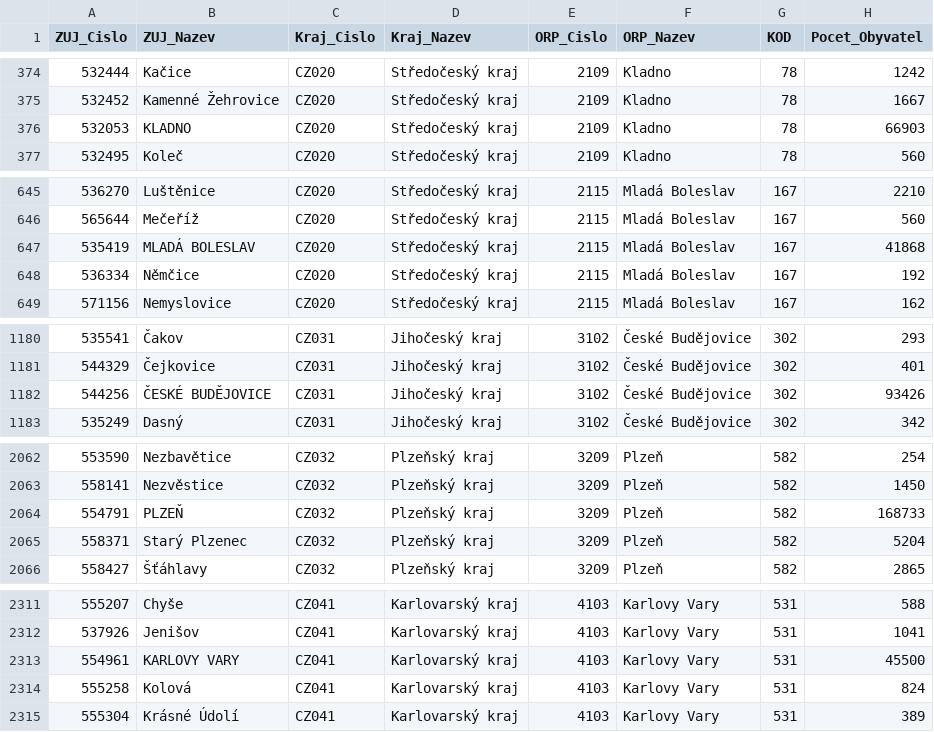
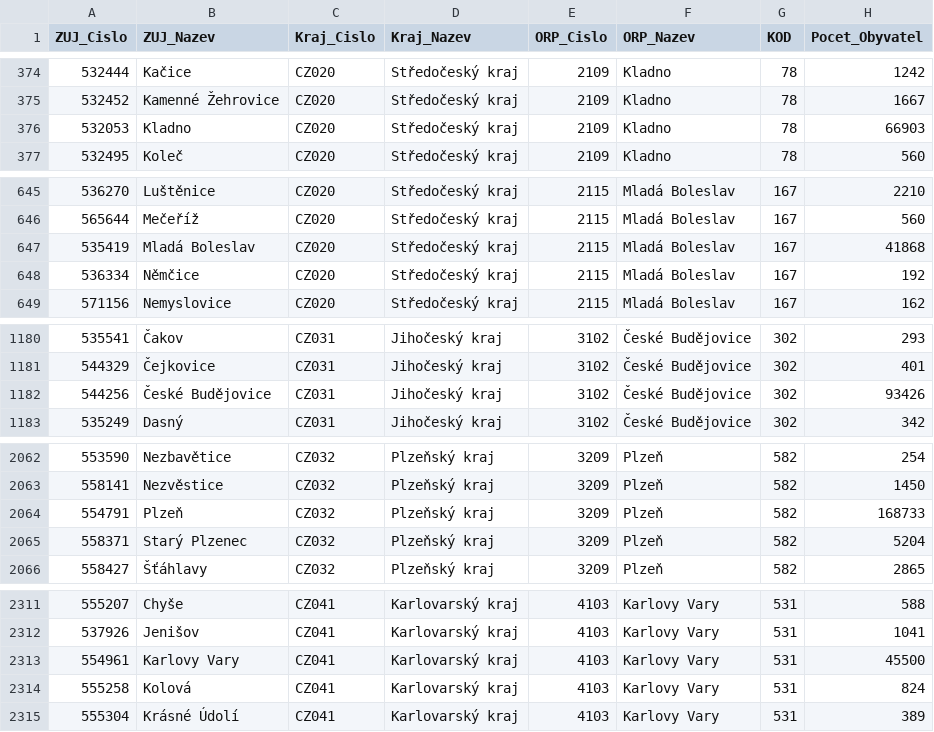
Before and after one commit to sosolikova/Bakalarka, a CSV file: LexikonObci.csv, drawn as a sheet; only a part is shown, gaps mark what is left out; the diff covers the shown part only.

```diff
--- a/LexikonObci.csv
+++ b/LexikonObci.csv
@@ -376,3 +376,3 @@
 532452;Kamenné Žehrovice;CZ020;Středočeský kraj;2109;Kladno;78;1667
-532053;KLADNO;CZ020;Středočeský kraj;2109;Kladno;78;66903
+532053;Kladno;CZ020;Středočeský kraj;2109;Kladno;78;66903
 532495;Koleč;CZ020;Středočeský kraj;2109;Kladno;78;560
@@ -647,3 +647,3 @@
 565644;Mečeříž;CZ020;Středočeský kraj;2115;Mladá Boleslav;167;560
-535419;MLADÁ BOLESLAV;CZ020;Středočeský kraj;2115;Mladá Boleslav;167;41868
+535419;Mladá Boleslav;CZ020;Středočeský kraj;2115;Mladá Boleslav;167;41868
 536334;Němčice;CZ020;Středočeský kraj;2115;Mladá Boleslav;167;192
@@ -1183,3 +1183,3 @@
 544329;Čejkovice;CZ031;Jihočeský kraj;3102;České Budějovice;302;401
-544256;ČESKÉ BUDĚJOVICE;CZ031;Jihočeský kraj;3102;České Budějovice;302;93426
+544256;České Budějovice;CZ031;Jihočeský kraj;3102;České Budějovice;302;93426
 535249;Dasný;CZ031;Jihočeský kraj;3102;České Budějovice;302;342
@@ -2067,3 +2067,3 @@
 558141;Nezvěstice;CZ032;Plzeňský kraj;3209;Plzeň;582;1450
-554791;PLZEŇ;CZ032;Plzeňský kraj;3209;Plzeň;582;168733
+554791;Plzeň;CZ032;Plzeňský kraj;3209;Plzeň;582;168733
 558371;Starý Plzenec;CZ032;Plzeňský kraj;3209;Plzeň;582;5204
@@ -2316,3 +2316,3 @@
 537926;Jenišov;CZ041;Karlovarský kraj;4103;Karlovy Vary;531;1041
-554961;KARLOVY VARY;CZ041;Karlovarský kraj;4103;Karlovy Vary;531;45500
+554961;Karlovy Vary;CZ041;Karlovarský kraj;4103;Karlovy Vary;531;45500
 555258;Kolová;CZ041;Karlovarský kraj;4103;Karlovy Vary;531;824
```
Also changed, not shown: 21 edited cells elsewhere in this file, bezNul_data.csv.
